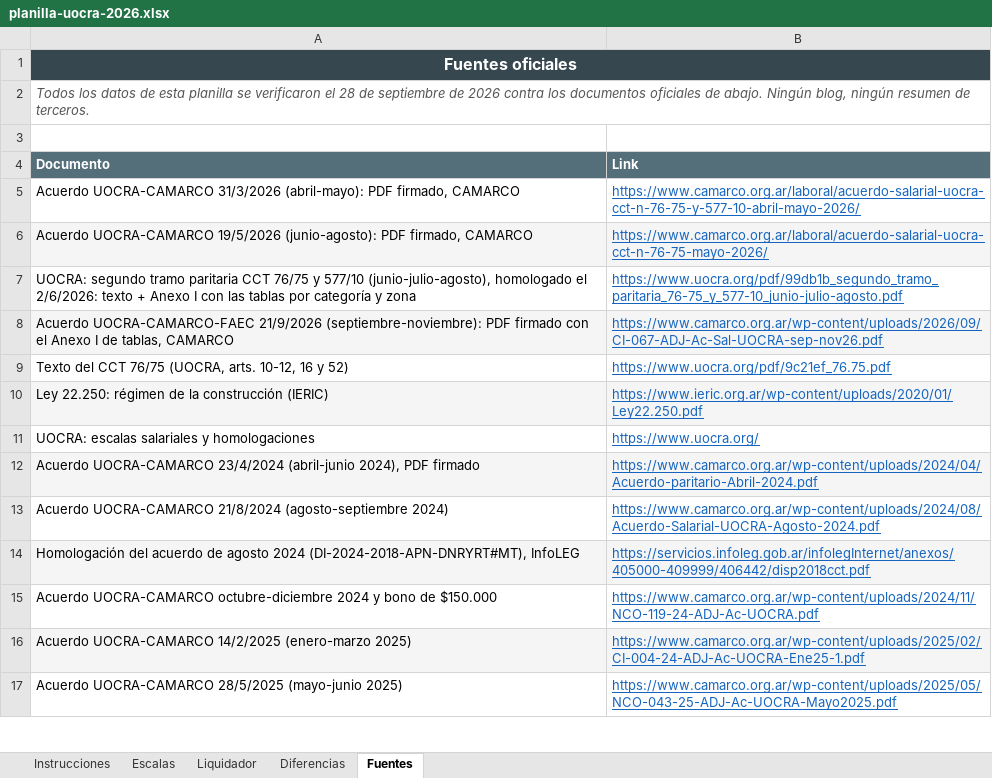
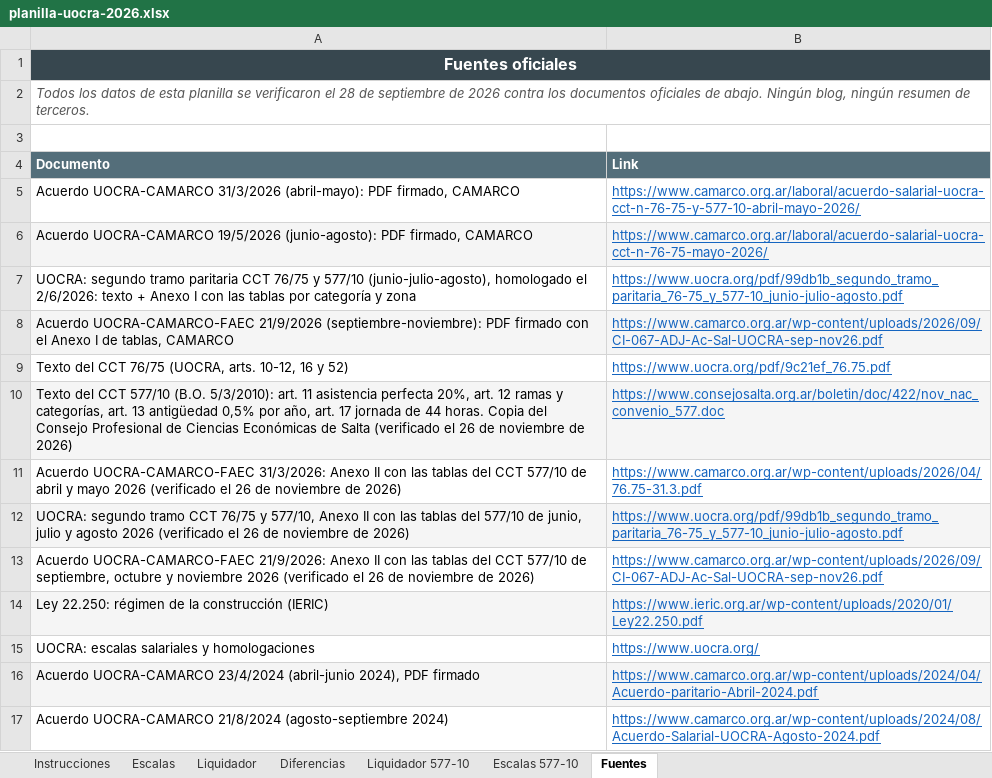
Before and after one commit to manu-180/calcular, an Excel workbook: private/planilla-uocra-2026.xlsx, sheet Fuentes, drawn as a sheet; only a part is shown; the shorter side is filled out with more unchanged rows; values as stored, in another font and other column widths than the file's, no borders; the diff names each change by its address in the sheet, - before the commit and + after, or states it on an @@ line.

```diff
--- a/private/planilla-uocra-2026.xlsx (sheet Fuentes)
+++ b/private/planilla-uocra-2026.xlsx (sheet Fuentes)
+sheet tab: Liquidador 577-10
+sheet tab: Escalas 577-10
+row 10: Texto del CCT 577/10 (B.O. 5/3/2010): art. 11 asistencia perfecta 20%, art. 12 ramas y categorías, art. 13 antigüedad 0,5% por año, art. 17 jornada de 44 horas. Copia del Consejo Profesional de Ciencias Económicas de Salta (verificado el 26 de noviembre de 2026) | https://www.consejosalta.org.ar/boletin/doc/422/nov_nac_convenio_577.doc
+row 11: Acuerdo UOCRA-CAMARCO-FAEC 31/3/2026: Anexo II con las tablas del CCT 577/10 de abril y mayo 2026 (verificado el 26 de noviembre de 2026) | https://www.camarco.org.ar/wp-content/uploads/2026/04/76.75-31.3.pdf
+row 12: UOCRA: segundo tramo CCT 76/75 y 577/10, Anexo II con las tablas del 577/10 de junio, julio y agosto 2026 (verificado el 26 de noviembre de 2026) | https://www.uocra.org/pdf/99db1b_segundo_tramo_paritaria_76-75_y_577-10_junio-julio-agosto.pdf
+row 13: Acuerdo UOCRA-CAMARCO-FAEC 21/9/2026: Anexo II con las tablas del CCT 577/10 de septiembre, octubre y noviembre 2026 (verificado el 26 de noviembre de 2026) | https://www.camarco.org.ar/wp-content/uploads/2026/09/CI-067-ADJ-Ac-Sal-UOCRA-sep-nov26.pdf
```
Also changed, not shown: sheet Instrucciones, 8 other files.
